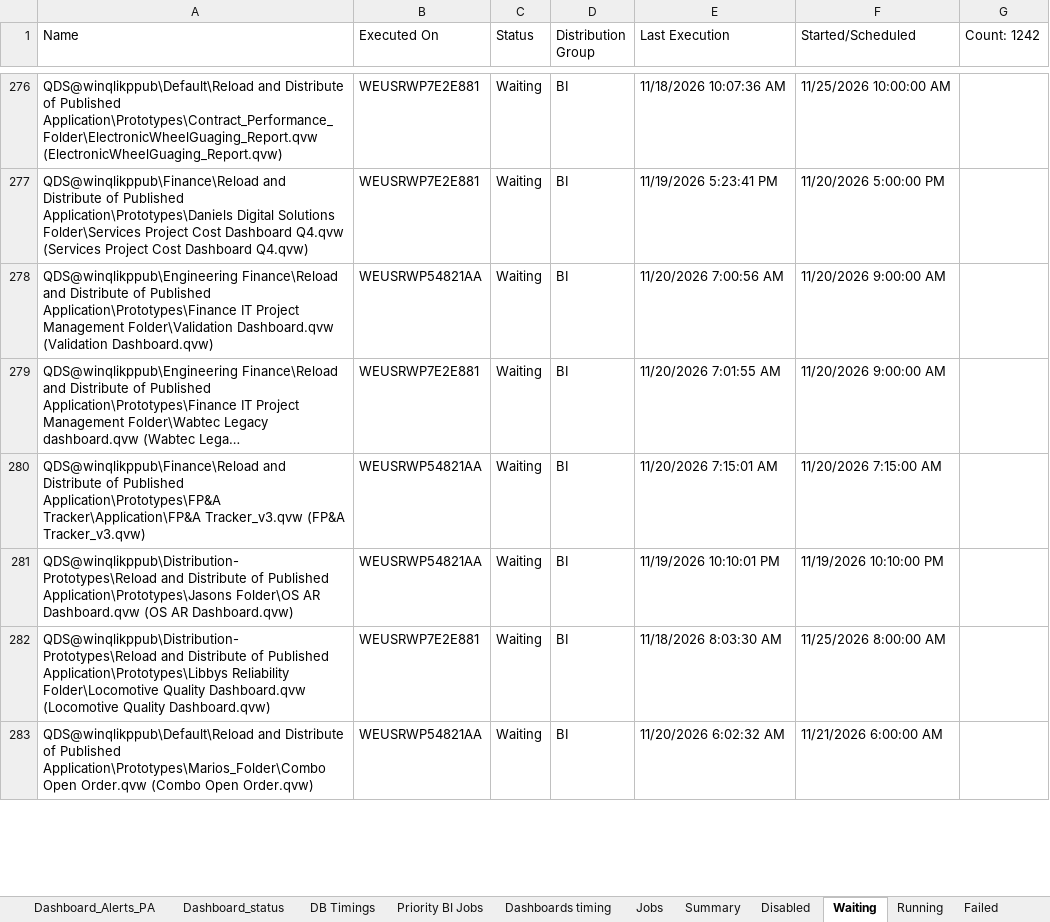
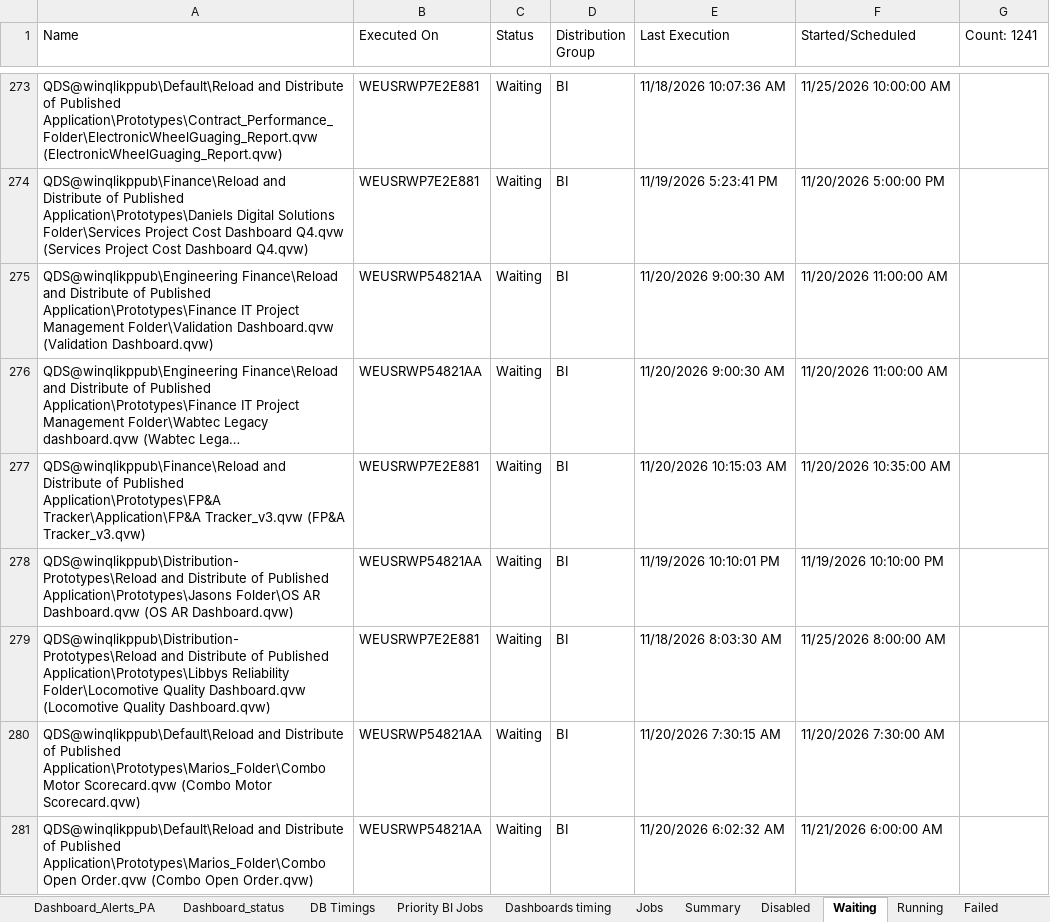
Before and after one commit to warriorcool1213-blip/Wabtec_Qlik_DB-s, an Excel workbook: Expected_sheet.xlsx, sheet Waiting, drawn as a sheet; only a part is shown, gaps mark what is left out; long unchanged cells end in …; values as stored, in another font and other column widths than the file's, no cell formats; addresses are those after the commit; the diff covers the shown part only; the diff names each change by its address in the sheet, - before the commit and + after, or states it on an @@ line.

```diff
--- a/Expected_sheet.xlsx (sheet Waiting)
+++ b/Expected_sheet.xlsx (sheet Waiting)
-G1: Count: 1242
+G1: Count: 1241
-E275 (Last Execution): 11/20/2026 7:00:56 AM
+E275 (Last Execution): 11/20/2026 9:00:30 AM
-F275:F276 (Started/Scheduled): 11/20/2026 9:00:00 AM
+F275:F276 (Started/Scheduled): 11/20/2026 11:00:00 AM
-B276 (Executed On): WEUSRWP7E2E881
+B276 (Executed On): WEUSRWP54821AA
-E276 (Last Execution): 11/20/2026 7:01:55 AM
+E276 (Last Execution): 11/20/2026 9:00:30 AM
-B277 (Executed On): WEUSRWP54821AA
+B277 (Executed On): WEUSRWP7E2E881
-E277 (Last Execution): 11/20/2026 7:15:01 AM
+E277 (Last Execution): 11/20/2026 10:15:03 AM
-F277 (Started/Scheduled): 11/20/2026 7:15:00 AM
+F277 (Started/Scheduled): 11/20/2026 10:35:00 AM
+row 280: QDS@winqlikppub\Default\Reload and Distribute of Published Application\Prototypes\Marios_Folder\Combo Motor Scorecard.qvw (Combo Motor Scorecard.qvw) | WEUSRWP54821AA | Waiting | BI | 11/20/2026 7:30:15 AM | 11/20/2026 7:30:00 AM
```
Also changed, not shown: 23 added rows, 25 removed rows and 734 edited cells elsewhere in this sheet, sheet Jobs, sheet Dashboard_status, sheet Running, sheet Summary, sheet Failed, sheet Dashboard_Alerts_PA, 3 more sheets, cell formats.
